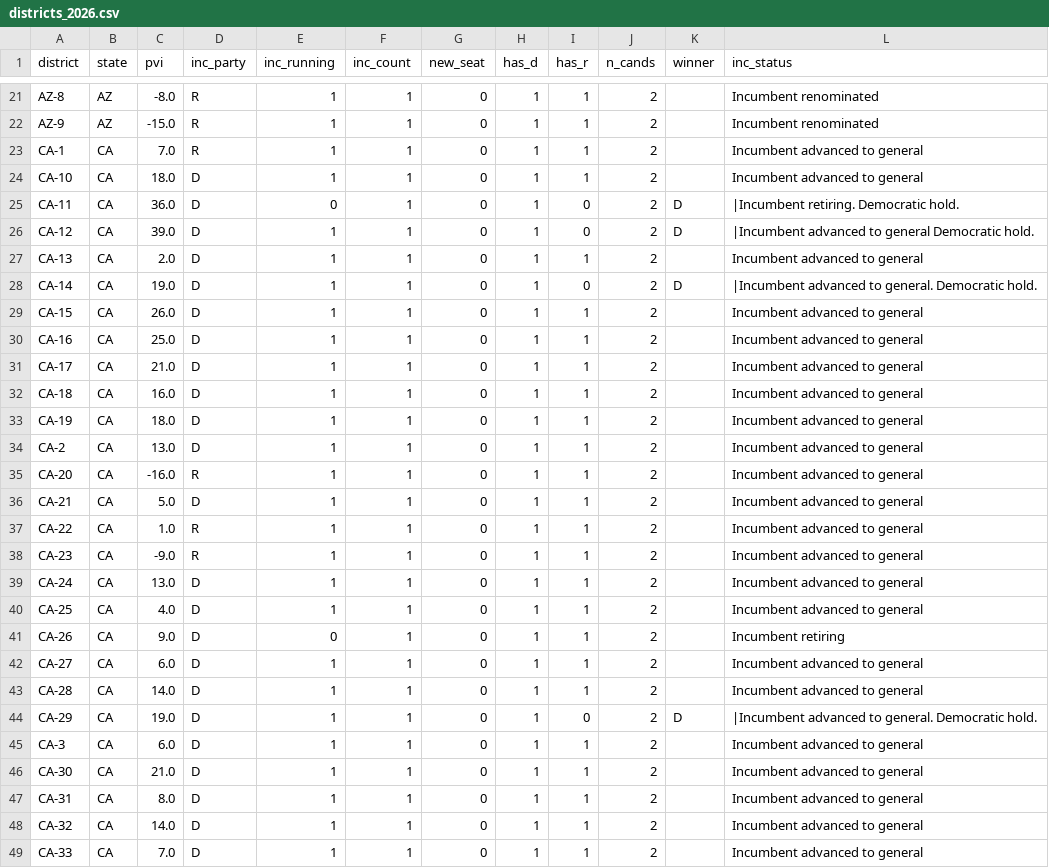
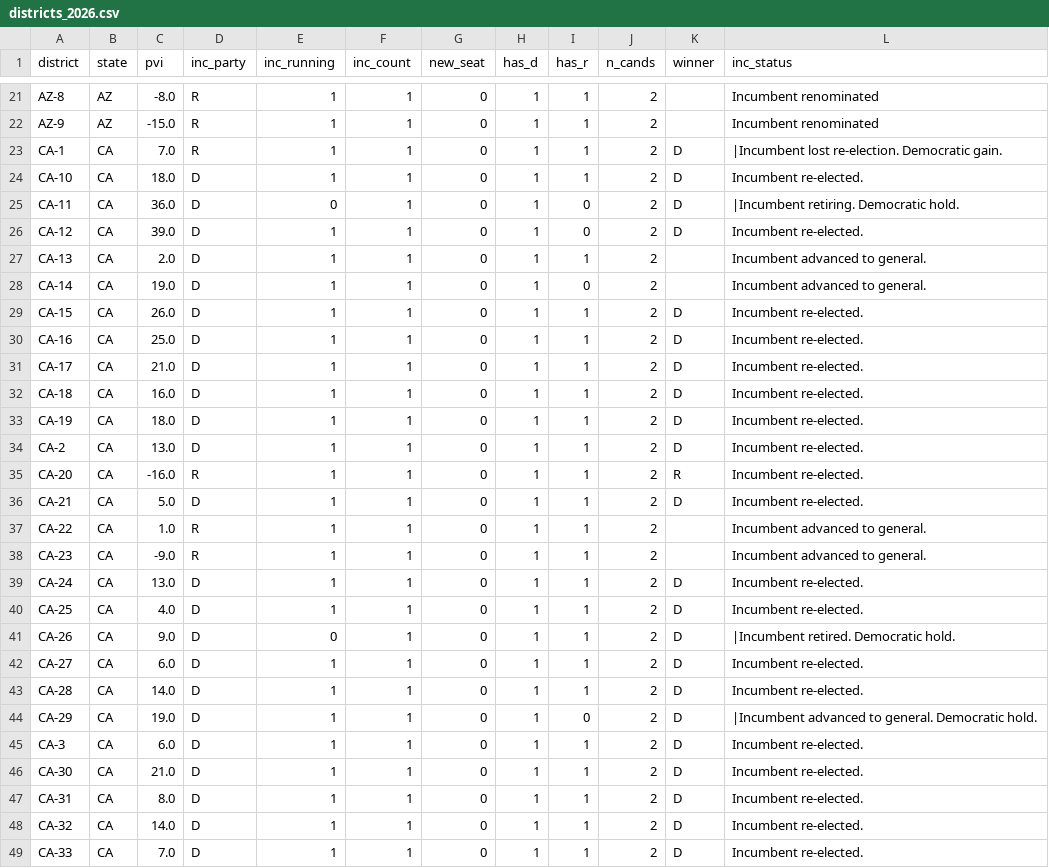
Before and after one commit to elmandalorian-thx/Midterms2026ML, a CSV file: data/raw/districts_2026.csv, drawn as a sheet; only a part is shown, gaps mark what is left out; the diff covers the shown part only.

```diff
--- a/data/raw/districts_2026.csv
+++ b/data/raw/districts_2026.csv
@@ -22,28 +22,28 @@ AZ-8,AZ,-8.0,R,1,1,0,1,1,2,,Incumbent renominated
 AZ-9,AZ,-15.0,R,1,1,0,1,1,2,,Incumbent renominated
-CA-1,CA,7.0,R,1,1,0,1,1,2,,Incumbent advanced to general
-CA-10,CA,18.0,D,1,1,0,1,1,2,,Incumbent advanced to general
+CA-1,CA,7.0,R,1,1,0,1,1,2,D,|Incumbent lost re-election. Democratic gain.
+CA-10,CA,18.0,D,1,1,0,1,1,2,D,Incumbent re-elected.
 CA-11,CA,36.0,D,0,1,0,1,0,2,D,|Incumbent retiring. Democratic hold.
-CA-12,CA,39.0,D,1,1,0,1,0,2,D,|Incumbent advanced to general Democratic hold.
-CA-13,CA,2.0,D,1,1,0,1,1,2,,Incumbent advanced to general
-CA-14,CA,19.0,D,1,1,0,1,0,2,D,|Incumbent advanced to general. Democratic hold.
-CA-15,CA,26.0,D,1,1,0,1,1,2,,Incumbent advanced to general
-CA-16,CA,25.0,D,1,1,0,1,1,2,,Incumbent advanced to general
-CA-17,CA,21.0,D,1,1,0,1,1,2,,Incumbent advanced to general
-CA-18,CA,16.0,D,1,1,0,1,1,2,,Incumbent advanced to general
-CA-19,CA,18.0,D,1,1,0,1,1,2,,Incumbent advanced to general
-CA-2,CA,13.0,D,1,1,0,1,1,2,,Incumbent advanced to general
-CA-20,CA,-16.0,R,1,1,0,1,1,2,,Incumbent advanced to general
-CA-21,CA,5.0,D,1,1,0,1,1,2,,Incumbent advanced to general
-CA-22,CA,1.0,R,1,1,0,1,1,2,,Incumbent advanced to general
-CA-23,CA,-9.0,R,1,1,0,1,1,2,,Incumbent advanced to general
-CA-24,CA,13.0,D,1,1,0,1,1,2,,Incumbent advanced to general
-CA-25,CA,4.0,D,1,1,0,1,1,2,,Incumbent advanced to general
-CA-26,CA,9.0,D,0,1,0,1,1,2,,Incumbent retiring
-CA-27,CA,6.0,D,1,1,0,1,1,2,,Incumbent advanced to general
-CA-28,CA,14.0,D,1,1,0,1,1,2,,Incumbent advanced to general
+CA-12,CA,39.0,D,1,1,0,1,0,2,D,Incumbent re-elected.
+CA-13,CA,2.0,D,1,1,0,1,1,2,,Incumbent advanced to general.
+CA-14,CA,19.0,D,1,1,0,1,0,2,,Incumbent advanced to general.
+CA-15,CA,26.0,D,1,1,0,1,1,2,D,Incumbent re-elected.
+CA-16,CA,25.0,D,1,1,0,1,1,2,D,Incumbent re-elected.
+CA-17,CA,21.0,D,1,1,0,1,1,2,D,Incumbent re-elected.
+CA-18,CA,16.0,D,1,1,0,1,1,2,D,Incumbent re-elected.
+CA-19,CA,18.0,D,1,1,0,1,1,2,D,Incumbent re-elected.
+CA-2,CA,13.0,D,1,1,0,1,1,2,D,Incumbent re-elected.
+CA-20,CA,-16.0,R,1,1,0,1,1,2,R,Incumbent re-elected.
+CA-21,CA,5.0,D,1,1,0,1,1,2,D,Incumbent re-elected.
+CA-22,CA,1.0,R,1,1,0,1,1,2,,Incumbent advanced to general.
+CA-23,CA,-9.0,R,1,1,0,1,1,2,,Incumbent advanced to general.
+CA-24,CA,13.0,D,1,1,0,1,1,2,D,Incumbent re-elected.
+CA-25,CA,4.0,D,1,1,0,1,1,2,D,Incumbent re-elected.
+CA-26,CA,9.0,D,0,1,0,1,1,2,D,|Incumbent retired. Democratic hold.
+CA-27,CA,6.0,D,1,1,0,1,1,2,D,Incumbent re-elected.
+CA-28,CA,14.0,D,1,1,0,1,1,2,D,Incumbent re-elected.
 CA-29,CA,19.0,D,1,1,0,1,0,2,D,|Incumbent advanced to general. Democratic hold.
-CA-3,CA,6.0,D,1,1,0,1,1,2,,Incumbent advanced to general
-CA-30,CA,21.0,D,1,1,0,1,1,2,,Incumbent advanced to general
-CA-31,CA,8.0,D,1,1,0,1,1,2,,Incumbent advanced to general
-CA-32,CA,14.0,D,1,1,0,1,1,2,,Incumbent advanced to general
-CA-33,CA,7.0,D,1,1,0,1,1,2,,Incumbent advanced to general
+CA-3,CA,6.0,D,1,1,0,1,1,2,D,Incumbent re-elected.
+CA-30,CA,21.0,D,1,1,0,1,1,2,D,Incumbent re-elected.
+CA-31,CA,8.0,D,1,1,0,1,1,2,D,Incumbent re-elected.
+CA-32,CA,14.0,D,1,1,0,1,1,2,D,Incumbent re-elected.
+CA-33,CA,7.0,D,1,1,0,1,1,2,D,Incumbent re-elected.
```
Also changed, not shown: 54 edited cells elsewhere in this file, 1 other file.
